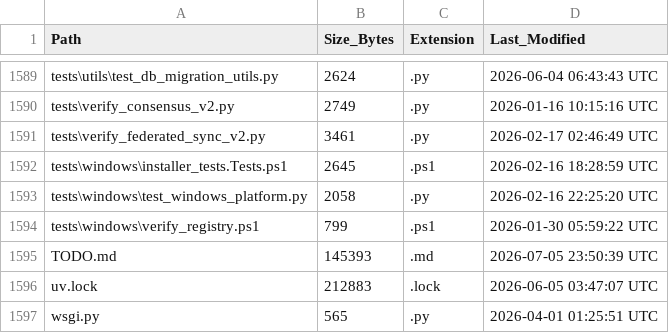
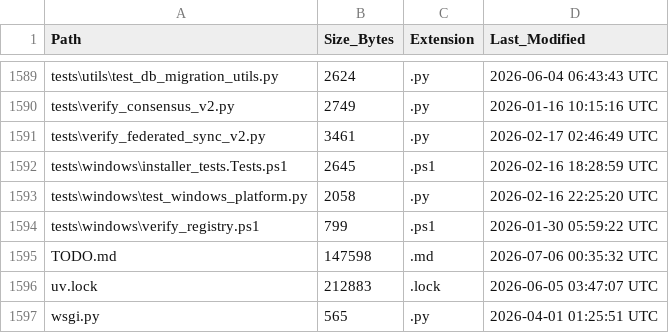
Before and after one commit to kherrera6219/DataLogicEngine, a CSV file: docs/FILE_INVENTORY.csv, drawn as a sheet; only a part is shown, gaps mark what is left out; the diff covers the shown part only.

```diff
--- a/docs/FILE_INVENTORY.csv
+++ b/docs/FILE_INVENTORY.csv
@@ -1594,3 +1594,3 @@ tests\windows\test_windows_platform.py,2058,.py,2026-02-16 22:25:20 UTC
 tests\windows\verify_registry.ps1,799,.ps1,2026-01-30 05:59:22 UTC
-TODO.md,145393,.md,2026-07-05 23:50:39 UTC
+TODO.md,147598,.md,2026-07-06 00:35:32 UTC
 uv.lock,212883,.lock,2026-06-05 03:47:07 UTC
```
Also changed, not shown: 12 edited cells elsewhere in this file, 7 other files.
